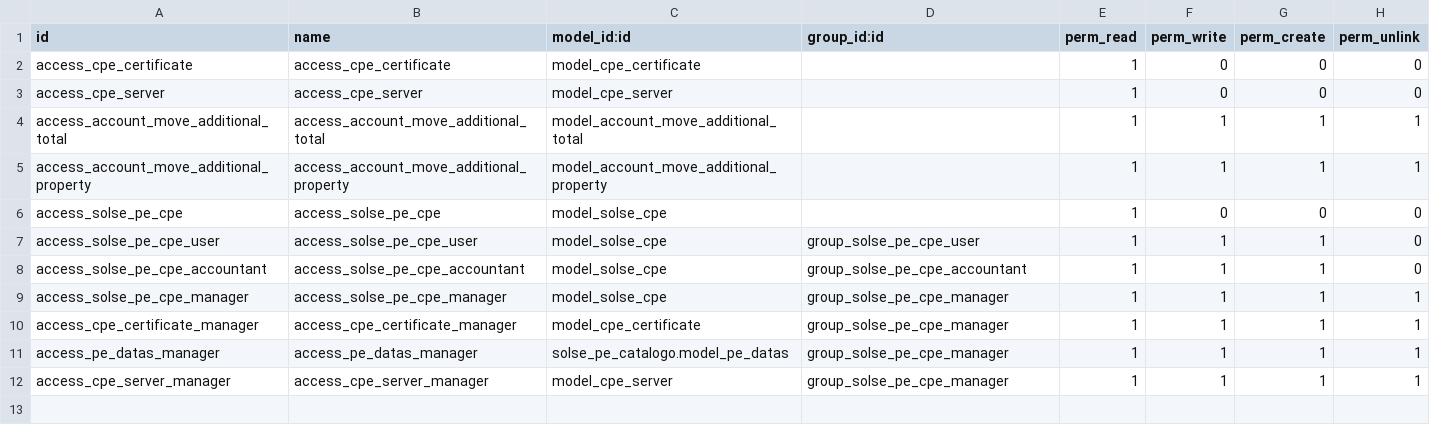
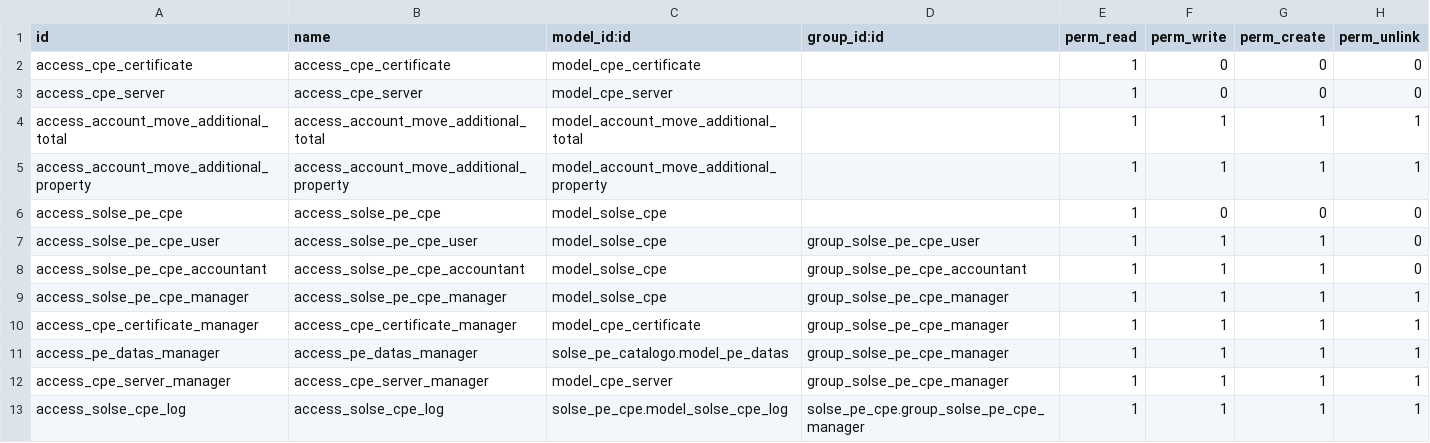
Before and after one commit to ENFOCASAFI/ENFOCA, a CSV file: solse_pe_cpe/security/ir.model.access.csv, drawn as a sheet.

```diff
--- a/solse_pe_cpe/security/ir.model.access.csv
+++ b/solse_pe_cpe/security/ir.model.access.csv
@@ -12 +12,2 @@ access_pe_datas_manager,access_pe_datas_manager,solse_pe_catalogo.model_pe_datas
 access_cpe_server_manager,access_cpe_server_manager,model_cpe_server,group_solse_pe_cpe_manager,1,1,1,1
+access_solse_cpe_log,access_solse_cpe_log,solse_pe_cpe.model_solse_cpe_log,solse_pe_cpe.group_solse_pe_cpe_manager,1,1,1,1
```
Also changed, not shown: 10 other files.
